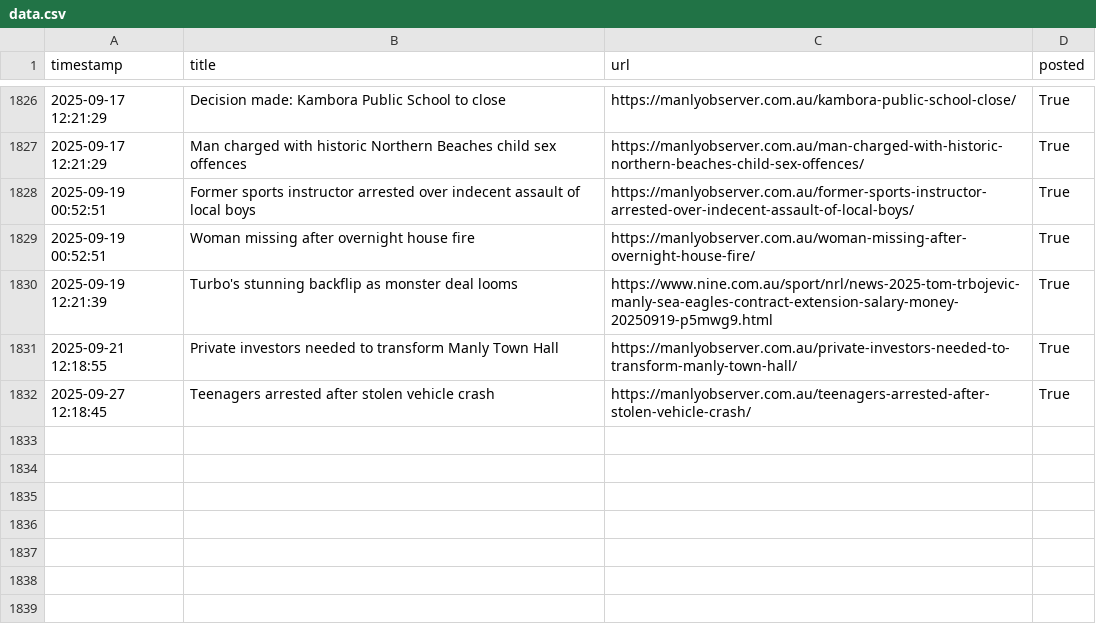
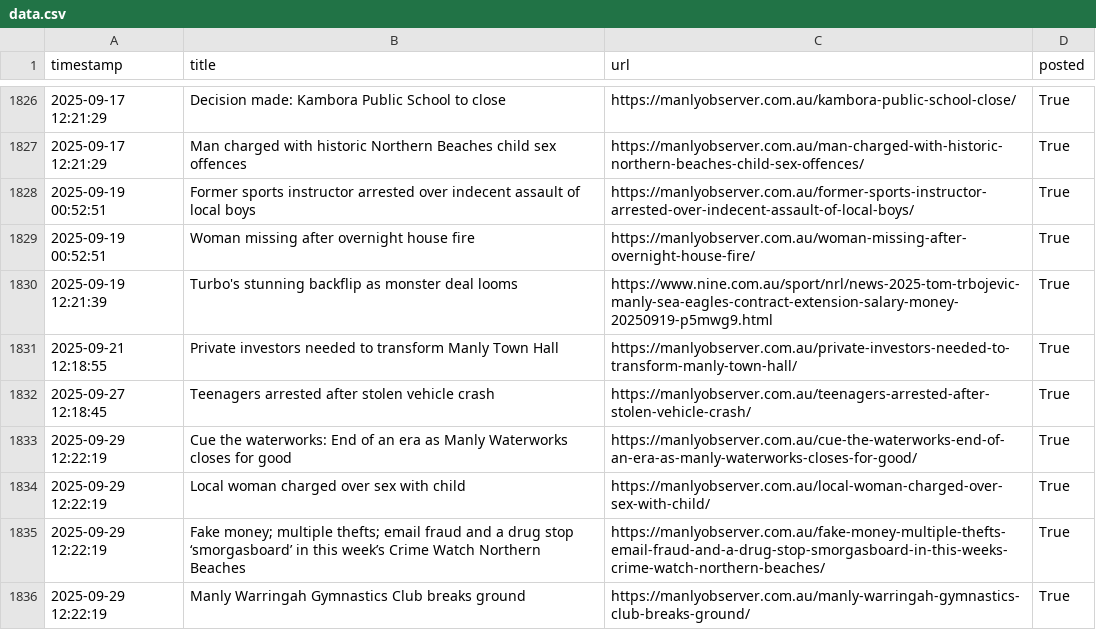
Before and after one commit to alexlaverty/manlybeach-reddit-bot, a CSV file: data.csv, drawn as a sheet; only a part is shown, gaps mark what is left out.

```diff
--- a/data.csv
+++ b/data.csv
@@ -1832 +1832,5 @@ timestamp,title,url,posted
 2025-09-27 12:18:45,Teenagers arrested after stolen vehicle crash,https://manlyobserver.com.au/teenagers-arrested-after-stolen-vehicle-crash/,True
+2025-09-29 12:22:19,Cue the waterworks: End of an era as Manly Waterworks closes for good,https://manlyobserver.com.au/cue-the-waterworks-end-of-an-era-as-manly-waterworks-closes-for-good/,True
+2025-09-29 12:22:19,Local woman charged over sex with child,https://manlyobserver.com.au/local-woman-charged-over-sex-with-child/,True
+2025-09-29 12:22:19,Fake money; multiple thefts; email fraud and a drug stop ‘smorgasboard’ in this week’s Crime Watch Northern Beaches,https://manlyobserver.com.au/fake-money-multiple-thefts-email-fraud-and-a-drug-stop-smorgasboard-in-this-weeks-crime-watch-northern-beaches/,True
+2025-09-29 12:22:19,Manly Warringah Gymnastics Club breaks ground,https://manlyobserver.com.au/manly-warringah-gymnastics-club-breaks-ground/,True
```
